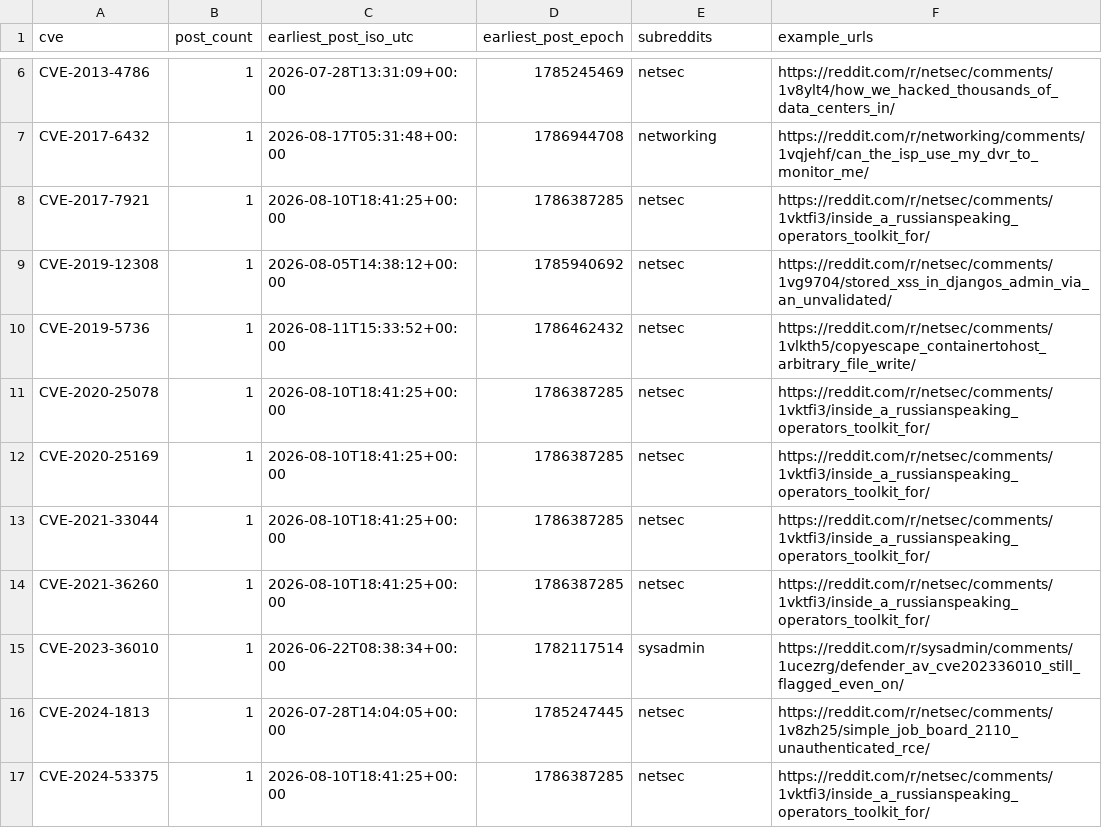
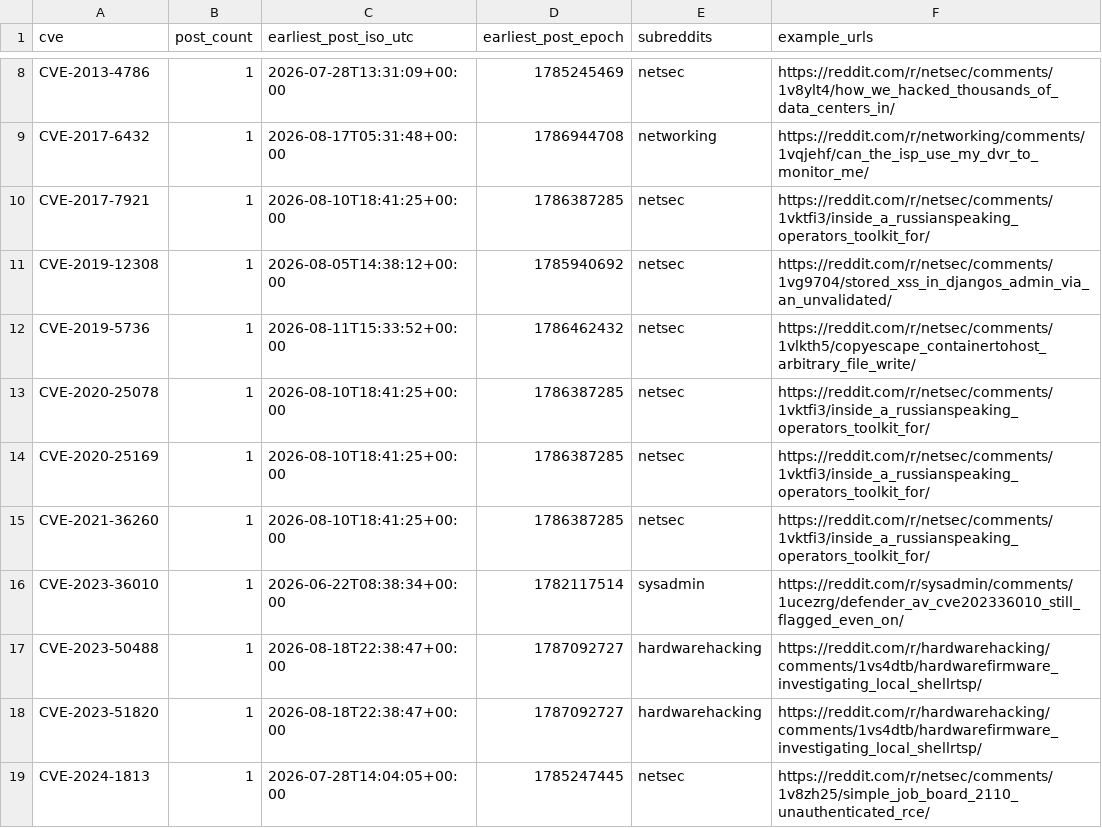
Before and after one commit to therohantilwani/Reddit_CVE_detection, a CSV file: data/cve_summary.csv, drawn as a sheet; only a part is shown, gaps mark what is left out; the shorter side is filled out with more unchanged rows; removed rows and columns are numbered as before the commit, all else as after; the diff covers the shown part only; the diff names each change by its address in the sheet, - before the commit and + after, or states it on an @@ line.

```diff
--- a/data/cve_summary.csv
+++ b/data/cve_summary.csv
-row 13: CVE-2021-33044 | 1 | 2026-08-10T18:41:25+00:00 | 1786387285 | netsec | https://reddit.com/r/netsec/comments/1vktfi3/inside_a_russianspeaking_operators_toolkit_for/
+row 17: CVE-2023-50488 | 1 | 2026-08-18T22:38:47+00:00 | 1787092727 | hardwarehacking | https://reddit.com/r/hardwarehacking/comments/1vs4dtb/hardwarefirmware_investigating_local_shellrtsp/
+row 18: CVE-2023-51820 | 1 | 2026-08-18T22:38:47+00:00 | 1787092727 | hardwarehacking | https://reddit.com/r/hardwarehacking/comments/1vs4dtb/hardwarefirmware_investigating_local_shellrtsp/
```
Also changed, not shown: 12 added rows elsewhere in this file, data/cve_lead_time.csv, data/nvd_fetch_failures.csv, 3 other files.
